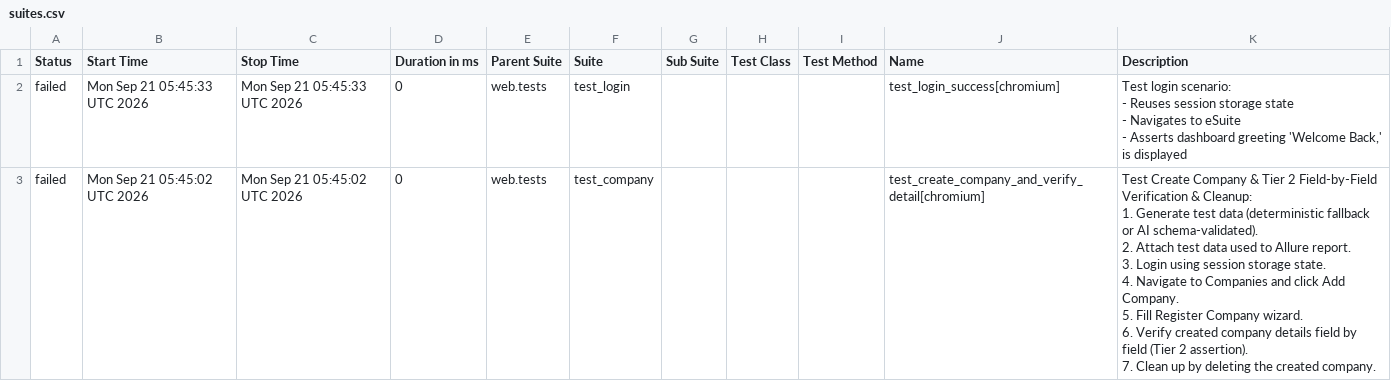
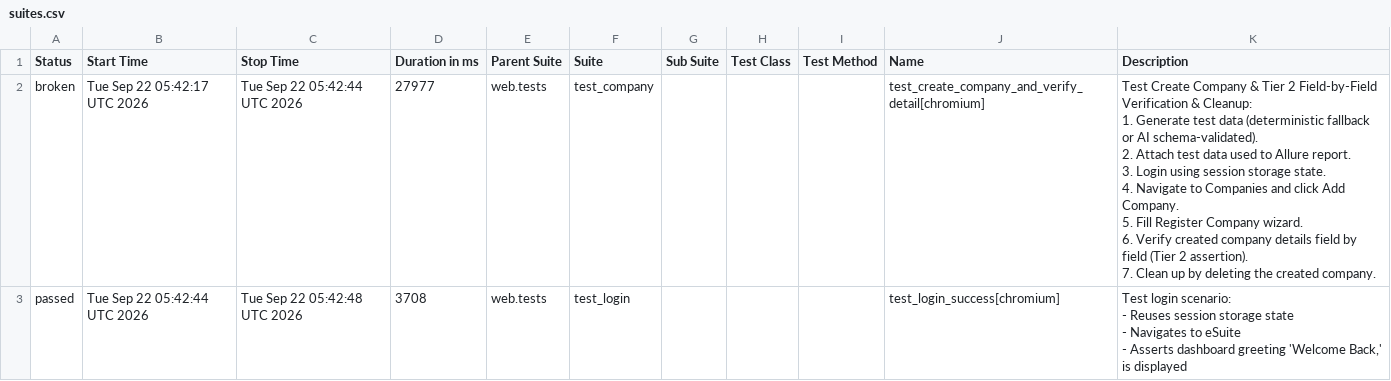
Before and after one commit to rizkyiff/Playwright-Python-With-AI, a CSV file: data/suites.csv, drawn as a sheet.

```diff
--- a/data/suites.csv
+++ b/data/suites.csv
@@ -1,17 +1,17 @@
 "Status","Start Time","Stop Time","Duration in ms","Parent Suite","Suite","Sub Suite","Test Class","Test Method","Name","Description"
-"failed","Mon Sep 21 05:45:33 UTC 2026","Mon Sep 21 05:45:33 UTC 2026","0","web.tests","test_login","","","","test_login_success[chromium]","
-    Test login scenario:
-    - Reuses session storage state
-    - Navigates to eSuite
-    - Asserts dashboard greeting 'Welcome Back,' is displayed
-    "
-"failed","Mon Sep 21 05:45:02 UTC 2026","Mon Sep 21 05:45:02 UTC 2026","0","web.tests","test_company","","","","test_create_company_and_verify_detail[chromium]","
-    Test Create Company & Tier 2 Field-by-Field Verification & Cleanup:
-    1. Generate test data (deterministic fallback or AI schema-validated).
-    2. Attach test data used to Allure report.
-    3. Login using session storage state.
-    4. Navigate to Companies and click Add Company.
-    5. Fill Register Company wizard.
-    6. Verify created company details field by field (Tier 2 assertion).
-    7. Clean up by deleting the created company.
-    "
+"broken","Tue Sep 22 05:42:17 UTC 2026","Tue Sep 22 05:42:44 UTC 2026","27977","web.tests","test_company","","","","test_create_company_and_verify_detail[chromium]","
+    Test Create Company & Tier 2 Field-by-Field Verification & Cleanup:
+    1. Generate test data (deterministic fallback or AI schema-validated).
+    2. Attach test data used to Allure report.
+    3. Login using session storage state.
+    4. Navigate to Companies and click Add Company.
+    5. Fill Register Company wizard.
+    6. Verify created company details field by field (Tier 2 assertion).
+    7. Clean up by deleting the created company.
+    "
+"passed","Tue Sep 22 05:42:44 UTC 2026","Tue Sep 22 05:42:48 UTC 2026","3708","web.tests","test_login","","","","test_login_success[chromium]","
+    Test login scenario:
+    - Reuses session storage state
+    - Navigates to eSuite
+    - Asserts dashboard greeting 'Welcome Back,' is displayed
+    "
```
Also changed, not shown: 29 other files.
